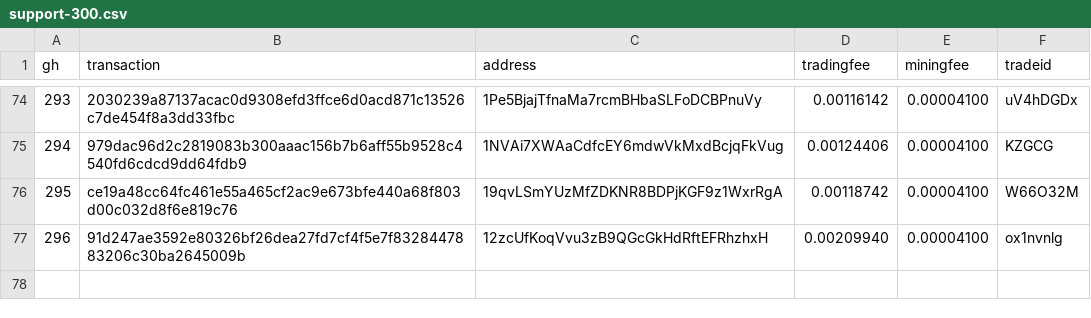
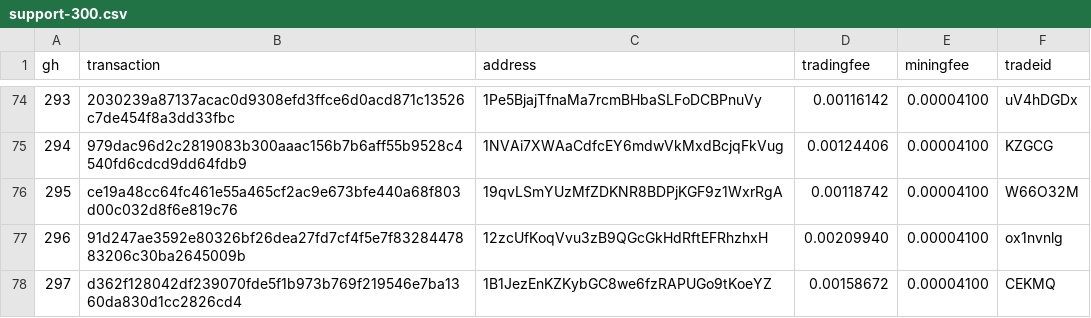
Before and after one commit to bisq-network/support, a CSV file: support-300.csv, drawn as a sheet; only a part is shown, gaps mark what is left out; the diff names each change by its address in the sheet, - before the commit and + after, or states it on an @@ line.

Commit message:
Add txns for fee reimbursement #297

```diff
--- a/support-300.csv
+++ b/support-300.csv
+row 78: 297 | d362f128042df239070fde5f1b973b769f219546e7ba1360da830d1cc2826cd4 | 1B1JezEnKZKybGC8we6fzRAPUGo9tKoeYZ | 0.00158672 | 0.00004100 | CEKMQ
```
